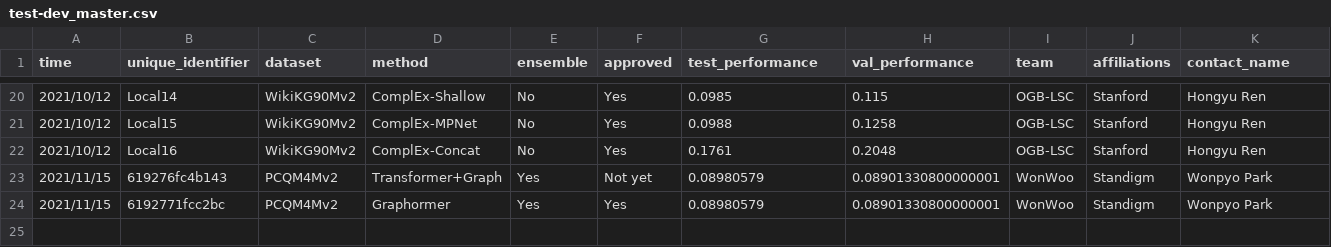
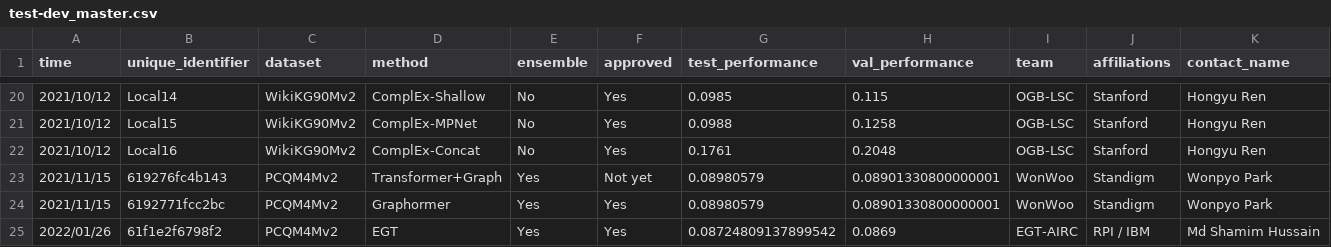
Before and after one commit to snap-stanford/ogb-web, a CSV file: test-dev_master.csv, drawn as a sheet; only a part is shown, gaps mark what is left out; rows hold the shown columns only; the diff names each change by its address in the sheet, - before the commit and + after, or states it on an @@ line.

```diff
--- a/test-dev_master.csv
+++ b/test-dev_master.csv
+row 25: 2022/01/26 | 61f1e2f6798f2 | PCQM4Mv2 | EGT | Yes | Yes | 0.08724809137899542 | 0.0869 | EGT-AIRC | RPI / IBM | Md Shamim Hussain
```
Also changed, not shown: test-dev_leaderboard.csv, 2 other files.
